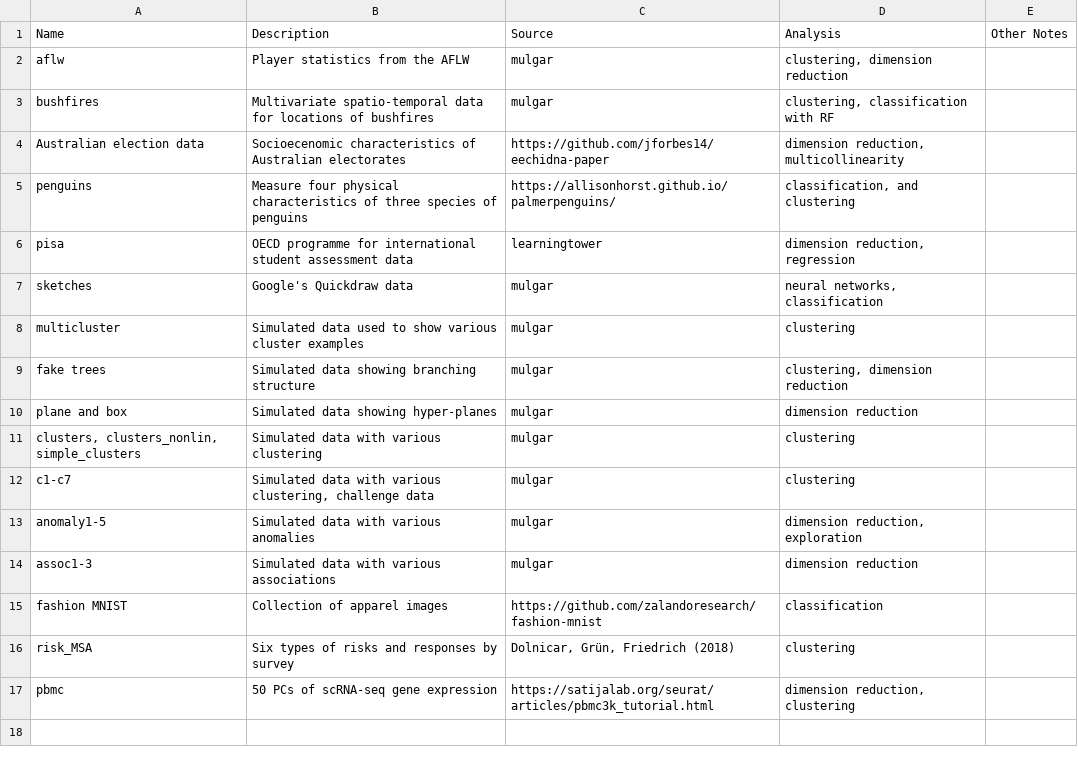
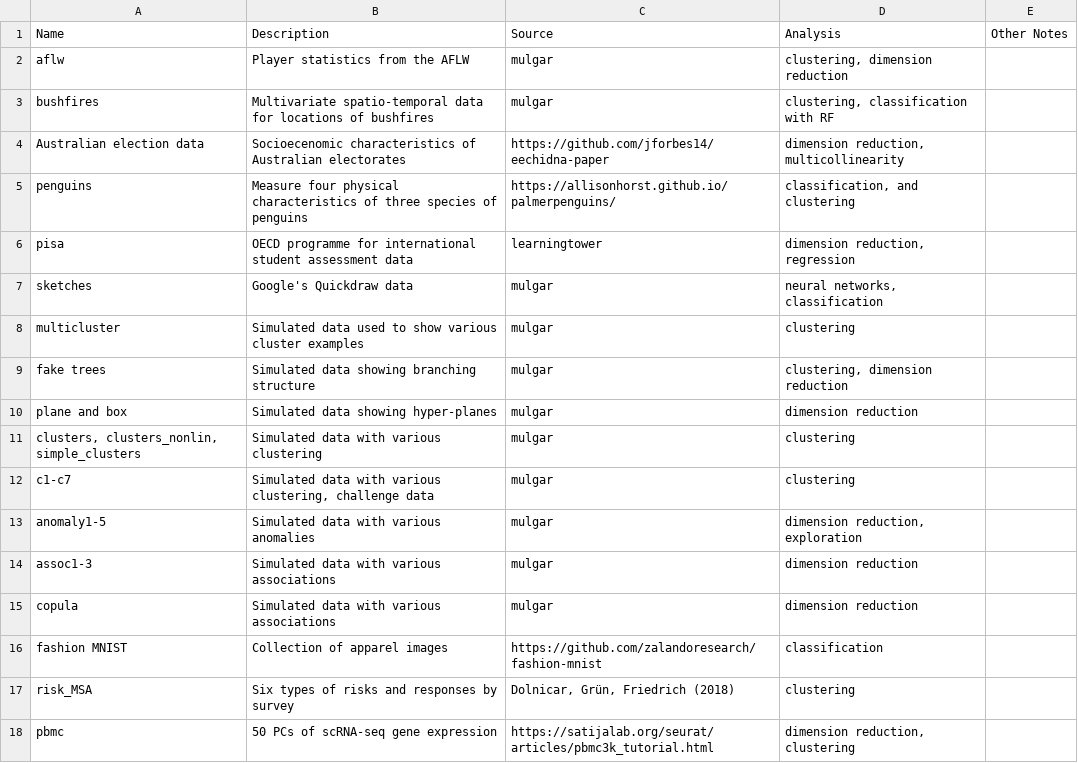
Before and after one commit to dicook/mulgar_book, a CSV file: misc/datasets.csv, drawn as a sheet.

Commit message:
updated data to reflect changes in mulgar and index

```diff
--- a/misc/datasets.csv
+++ b/misc/datasets.csv
@@ -14,2 +14,3 @@ anomaly1-5,Simulated data with various anomalies,mulgar,"dimension reduction, ex
 assoc1-3,Simulated data with various associations,mulgar,dimension reduction,
+copula,Simulated data with various associations,mulgar,dimension reduction,
 fashion MNIST,Collection of apparel images ,https://github.com/zalandoresearch/fashion-mnist,classification ,
```
Also changed, not shown: 26 other files.
